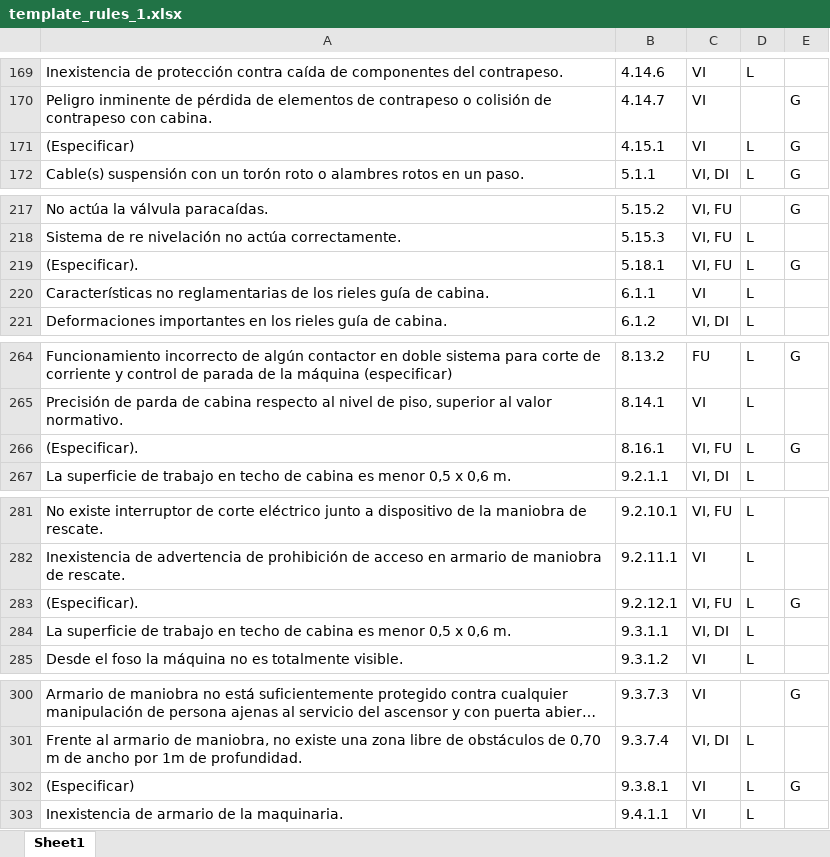
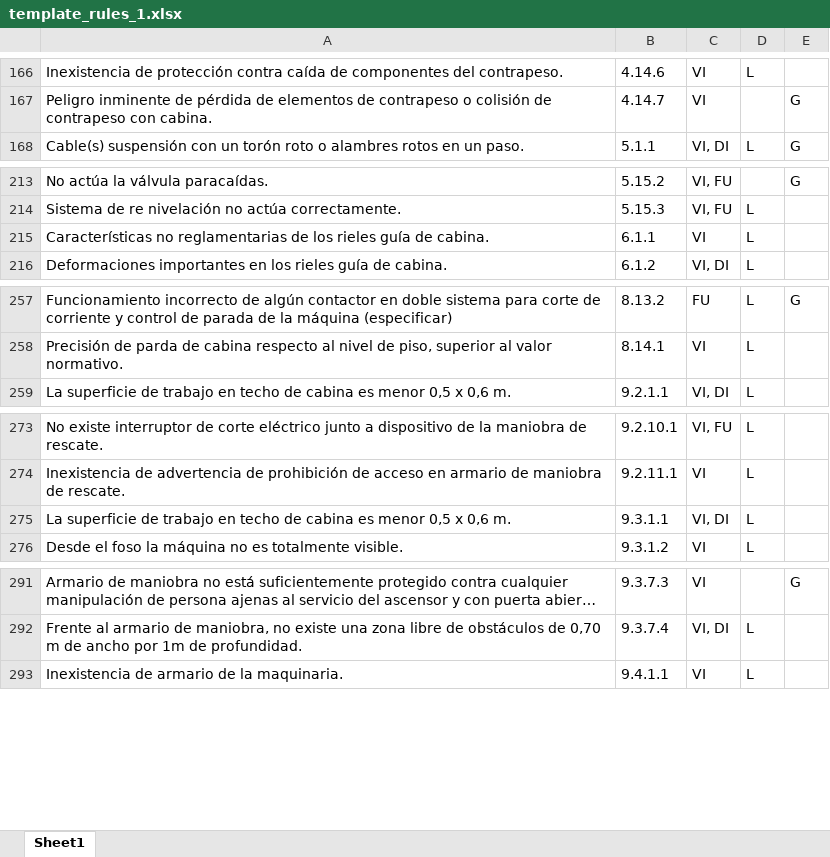
Before and after one commit to joigs/elevador, an Excel workbook: app/templates/template_rules_1.xlsx, sheet Sheet1, drawn as a sheet; only a part is shown, gaps mark what is left out; long unchanged cells end in …; values as stored, in another font and other column widths than the file's, no borders; the diff covers the shown part only; the diff names each change by its address in the sheet, - before the commit and + after, or states it on an @@ line.

```diff
--- a/app/templates/template_rules_1.xlsx (sheet Sheet1)
+++ b/app/templates/template_rules_1.xlsx (sheet Sheet1)
-row 171: (Especificar) | 4.15.1 | VI | L | G
-row 219: (Especificar). | 5.18.1 | VI, FU | L | G
-row 266: (Especificar). | 8.16.1 | VI, FU | L | G
-row 283: (Especificar). | 9.2.12.1 | VI, FU | L | G
-row 302: (Especificar) | 9.3.8.1 | VI | L | G
```
Also changed, not shown: 8 removed rows elsewhere in this sheet, app/templates/template_rules_2.xlsx, app/templates/template_rules_3.xlsx, 1 other file.
